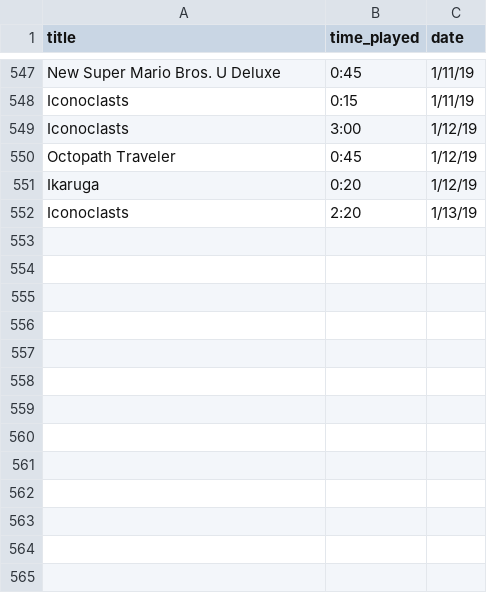
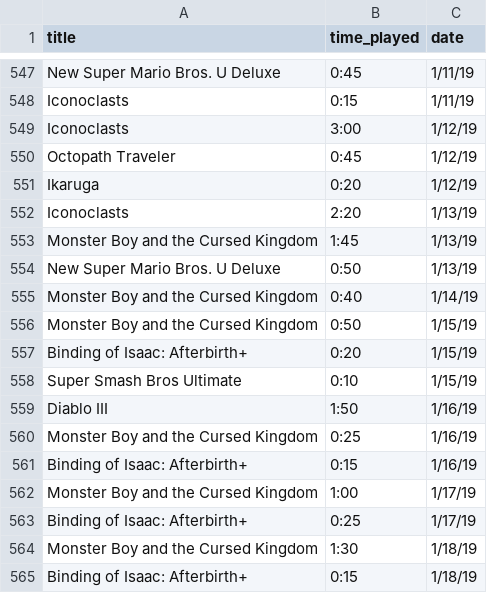
Before and after one commit to bkdevart/web_portfolio, a CSV file: input/game_log.csv, drawn as a sheet; only a part is shown, gaps mark what is left out.

```diff
--- a/input/game_log.csv
+++ b/input/game_log.csv
@@ -552 +552,14 @@ Ikaruga,0:20,1/12/19
 Iconoclasts,2:20,1/13/19
+Monster Boy and the Cursed Kingdom,1:45,1/13/19
+New Super Mario Bros. U Deluxe,0:50,1/13/19
+Monster Boy and the Cursed Kingdom,0:40,1/14/19
+Monster Boy and the Cursed Kingdom,0:50,1/15/19
+Binding of Isaac: Afterbirth+,0:20,1/15/19
+Super Smash Bros Ultimate,0:10,1/15/19
+Diablo III,1:50,1/16/19
+Monster Boy and the Cursed Kingdom,0:25,1/16/19
+Binding of Isaac: Afterbirth+,0:15,1/16/19
+Monster Boy and the Cursed Kingdom,1:00,1/17/19
+Binding of Isaac: Afterbirth+,0:25,1/17/19
+Monster Boy and the Cursed Kingdom,1:30,1/18/19
+Binding of Isaac: Afterbirth+,0:15,1/18/19
```
Also changed, not shown: 3 other files.
